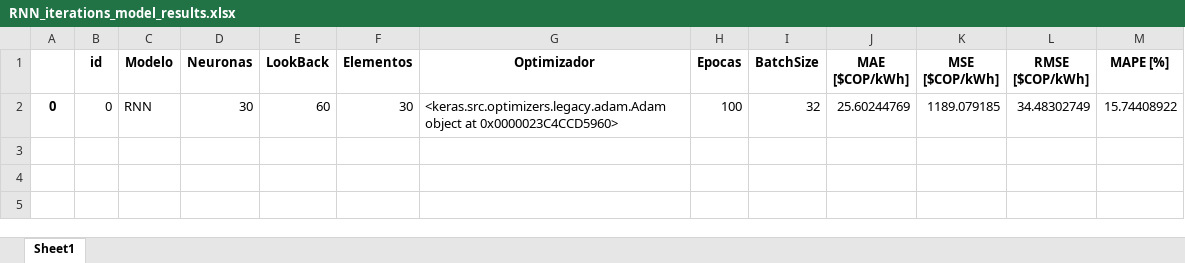
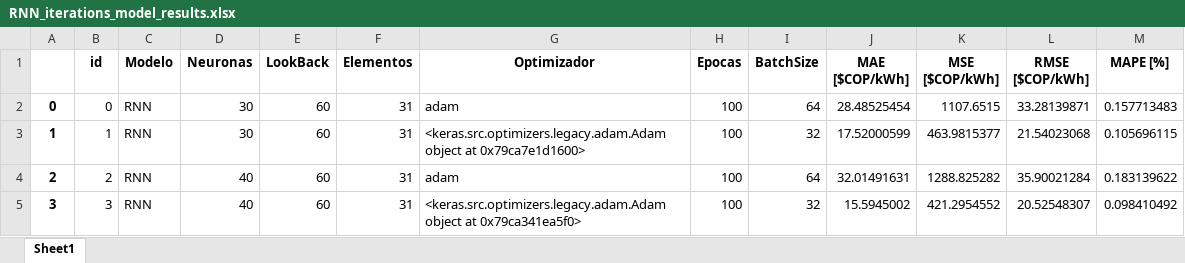
Before and after one commit to cjusquini/MonografiaUdeA, an Excel workbook: models/results/RNN_iterations_model_results.xlsx, sheet Sheet1, drawn as a sheet; values as stored, in another font and other column widths than the file's, no borders; the diff names each change by its address in the sheet, - before the commit and + after, or states it on an @@ line.

```diff
--- a/models/results/RNN_iterations_model_results.xlsx (sheet Sheet1)
+++ b/models/results/RNN_iterations_model_results.xlsx (sheet Sheet1)
-F2 (Elementos): 30
+F2 (Elementos): 31
-G2 (Optimizador): <keras.src.optimizers.legacy.adam.Adam object at 0x0000023C4CCD5960>
+G2 (Optimizador): adam
-I2 (BatchSize): 32
+I2 (BatchSize): 64
-J2 (MAE [$COP/kWh]): 25.60244769
+J2 (MAE [$COP/kWh]): 28.48525454
-K2 (MSE [$COP/kWh]): 1189.079185
+K2 (MSE [$COP/kWh]): 1107.6515
-L2 (RMSE [$COP/kWh]): 34.48302749
+L2 (RMSE [$COP/kWh]): 33.28139871
-M2 (MAPE [%]): 15.74408922
+M2 (MAPE [%]): 0.157713483
+row 3: 1 | 1 | RNN | 30 | 60 | 31 | <keras.src.optimizers.legacy.adam.Adam object at 0x79ca7e1d1600> | 100 | 32 | 17.52000599 | 463.9815377 | 21.54023068 | 0.105696115
+row 4: 2 | 2 | RNN | 40 | 60 | 31 | adam | 100 | 64 | 32.01491631 | 1288.825282 | 35.90021284 | 0.183139622
+row 5: 3 | 3 | RNN | 40 | 60 | 31 | <keras.src.optimizers.legacy.adam.Adam object at 0x79ca341ea5f0> | 100 | 32 | 15.5945002 | 421.2954552 | 20.52548307 | 0.098410492
```
Also changed, not shown: models/results/DNN_iterations_model_results.xlsx, models/results/GRU_baseline_prediction.xlsx, 55 other files.
